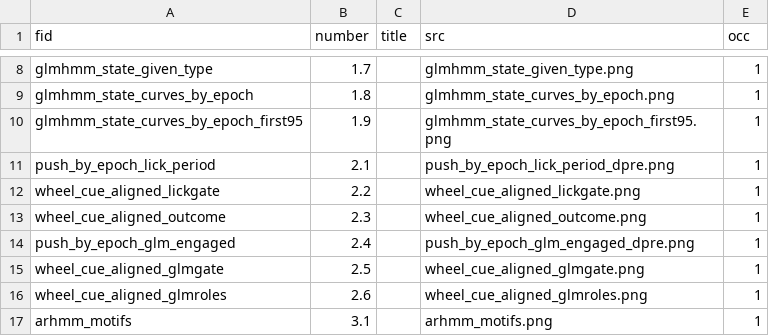
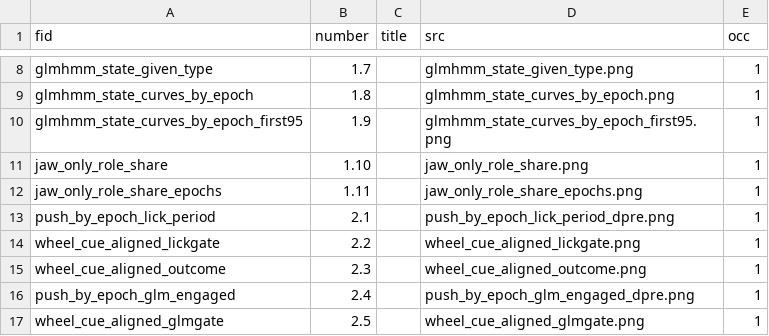
Before and after one commit to priya-srikanth/widefield_pipeline, a CSV file: docs/results_pages/states/fig_ids.csv, drawn as a sheet; only a part is shown, gaps mark what is left out; the shorter side is filled out with more unchanged rows; the diff names each change by its address in the sheet, - before the commit and + after, or states it on an @@ line.

```diff
--- a/docs/results_pages/states/fig_ids.csv
+++ b/docs/results_pages/states/fig_ids.csv
+row 11: jaw_only_role_share | 1.10 |  | jaw_only_role_share.png | 1
+row 12: jaw_only_role_share_epochs | 1.11 |  | jaw_only_role_share_epochs.png | 1
```
Also changed, not shown: 8 other files.
